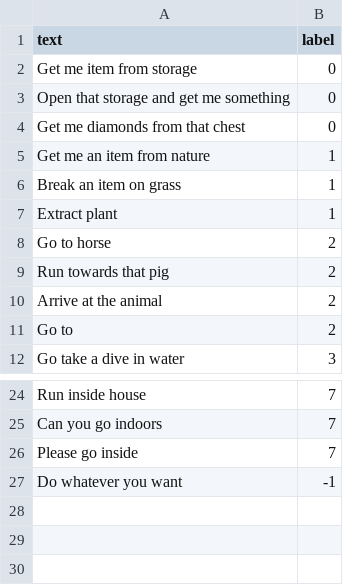
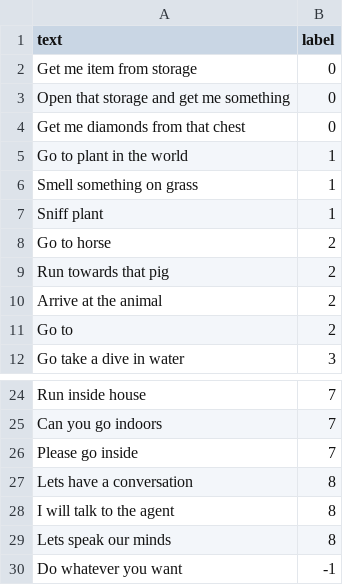
Before and after one commit to angel-vilchis/NLPMinecraftAgent, a CSV file: test.csv, drawn as a sheet; only a part is shown, gaps mark what is left out; the diff names each change by its address in the sheet, - before the commit and + after, or states it on an @@ line.

```diff
--- a/test.csv
+++ b/test.csv
-A5 (text): Get me an item from nature
+A5 (text): Go to plant in the world
-A6 (text): Break an item on grass
+A6 (text): Smell something on grass
-A7 (text): Extract plant
+A7 (text): Sniff plant
+row 27: Lets have a conversation | 8
+row 28: I will talk to the agent | 8
+row 29: Lets speak our minds | 8
```
Also changed, not shown: train.csv, 4 other files.
